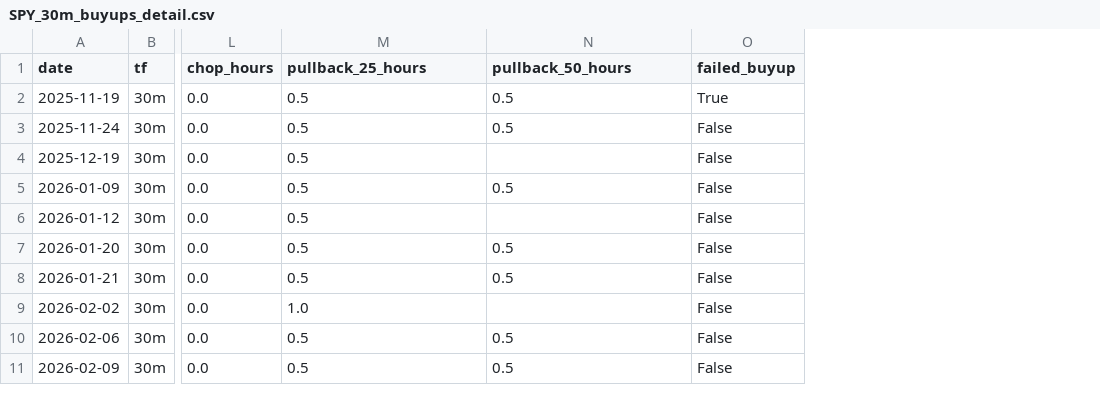
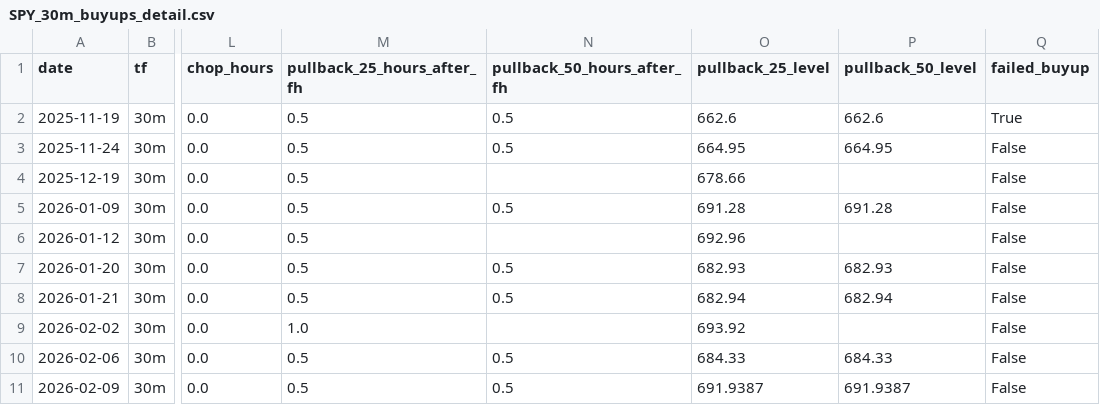
Before and after one commit to mankan1/spy_data_ana, a CSV file: SPY_30m_buyups_detail.csv, drawn as a sheet; only a part is shown, gaps mark what is left out; the diff names each change by its address in the sheet, - before the commit and + after, or states it on an @@ line.

```diff
--- a/SPY_30m_buyups_detail.csv
+++ b/SPY_30m_buyups_detail.csv
+column O (pullback_25_level), rows 2-11: 662.6 | 664.95 | 678.66 | 691.28 | 692.96 | 682.93 | 682.94 | 693.92 | 684.33 | 691.9387
+column P (pullback_50_level), rows 2-11: 662.6 | 664.95 |  | 691.28 |  | 682.93 | 682.94 |  | 684.33 | 691.9387
-M1: pullback_25_hours
+M1: pullback_25_hours_after_fh
-N1: pullback_50_hours
+N1: pullback_50_hours_after_fh
```
Also changed, not shown: SPY_30m_chop_days_detail.csv, SPY_30m_other_days_detail.csv, 6 other files.
